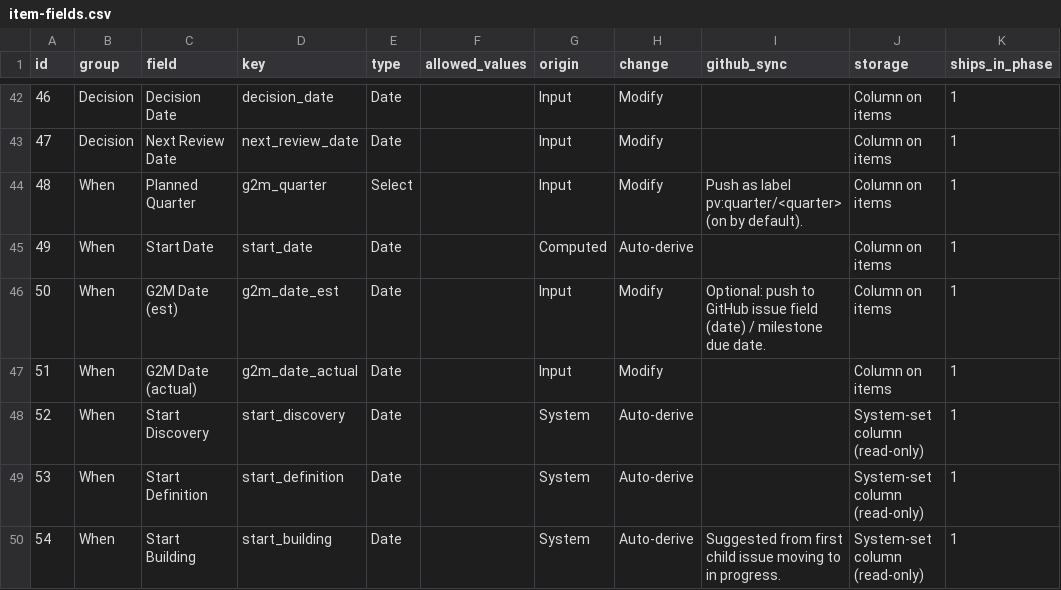
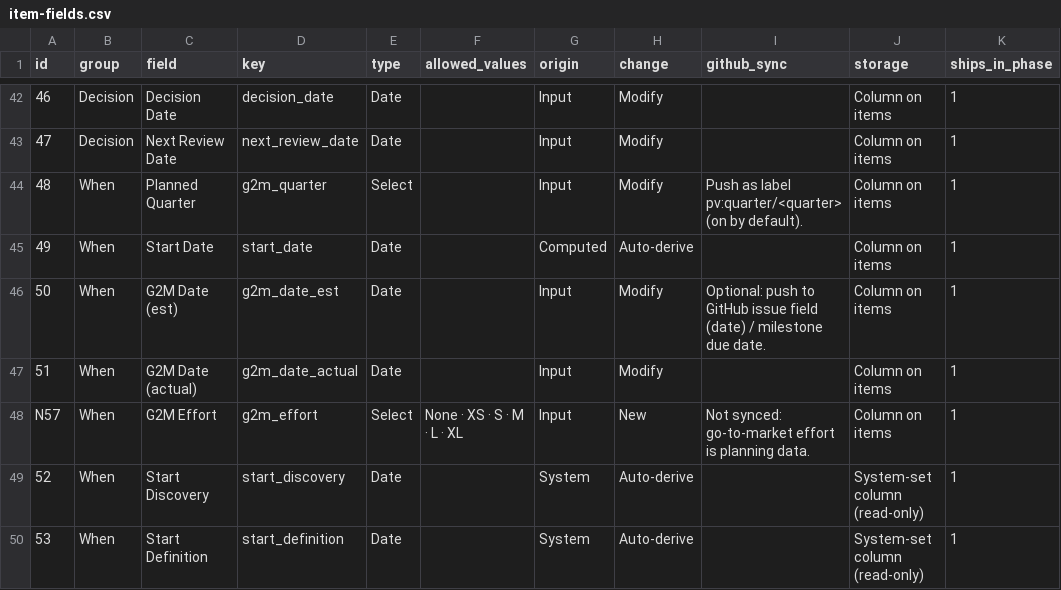
Before and after one commit to Product-Velocity/app, a CSV file: docs/reference/item-fields.csv, drawn as a sheet; only a part is shown, gaps mark what is left out; the shorter side is filled out with more unchanged rows.

```diff
--- a/docs/reference/item-fields.csv
+++ b/docs/reference/item-fields.csv
@@ -47,2 +47,3 @@ id,group,field,key,type,allowed_values,origin,change,github_sync,storage,ships_i
 51,When,G2M Date (actual),g2m_date_actual,Date,,Input,Modify,,Column on items,1
+N57,When,G2M Effort,g2m_effort,Select,None · XS · S · M · L · XL,Input,New,Not synced: go-to-market effort is planning data.,Column on items,1
 52,When,Start Discovery,start_discovery,Date,,System,Auto-derive,,System-set column (read-only),1
```
Also changed, not shown: docs/reference/default-views.csv, docs/reference/grid-views.csv, 18 other files.
